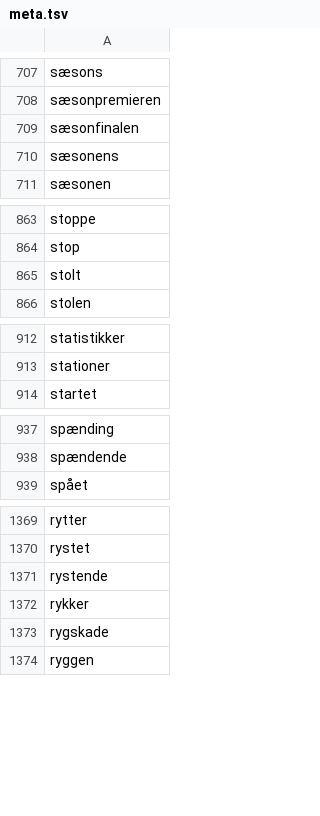
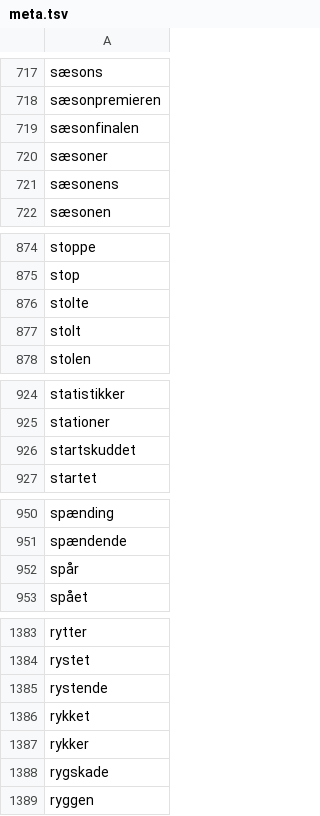
Before and after one commit to senner007/Sports-Block, a TSV file: meta.tsv, drawn as a sheet; only a part is shown, gaps mark what is left out; the diff covers the shown part only.

```diff
--- a/meta.tsv
+++ b/meta.tsv
@@ -709,2 +719,3 @@ sæsonpremieren
 sæsonfinalen
+sæsoner
 sæsonens
@@ -864,2 +875,3 @@ stoppe
 stop
+stolte
 stolt
@@ -913,2 +925,3 @@ statistikker
 stationer
+startskuddet
 startet
@@ -938,2 +951,3 @@ spænding
 spændende
+spår
 spået
@@ -1371,2 +1385,3 @@ rystet
 rystende
+rykket
 rykker
```
Also changed, not shown: 42 added rows elsewhere in this file, articles/sports_articles.csv, articles_temp/combined.csv, 3 other files.
